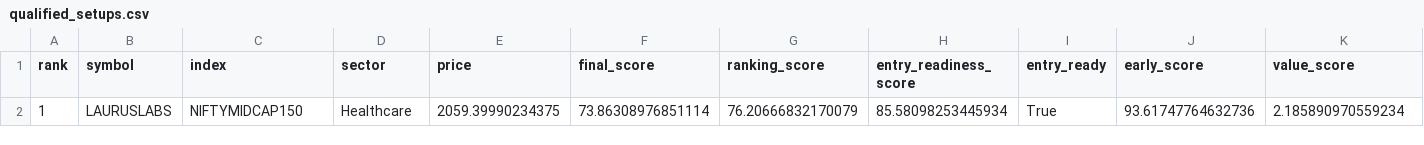
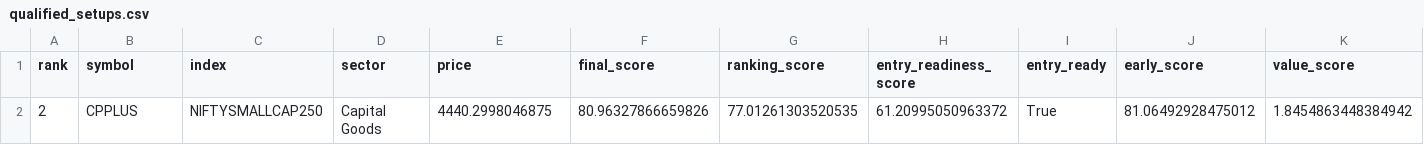
Before and after one commit to spy15007-arch/nifty-value-momentum, a CSV file: output/qualified_setups.csv, drawn as a sheet; only a part is shown; removed rows and columns are numbered as before the commit, all else as after; rows hold the shown columns only; the diff names each change by its address in the sheet, - before the commit and + after, or states it on an @@ line.

```diff
--- a/output/qualified_setups.csv
+++ b/output/qualified_setups.csv
-row 2: 1 | LAURUSLABS | NIFTYMIDCAP150 | Healthcare | 2059.39990234375 | 73.86308976851114 | 76.20666832170079 | 85.58098253445934 | True | 93.61747764632736 | 2.185890970559234
+row 2: 2 | CPPLUS | NIFTYSMALLCAP250 | Capital Goods | 4440.2998046875 | 80.96327866659826 | 77.01261303520535 | 61.20995050963372 | True | 81.06492928475012 | 1.8454863448384942
```
Also changed, not shown: output/master_top30.csv, output/qualification_diagnostics.csv, 3 other files.
